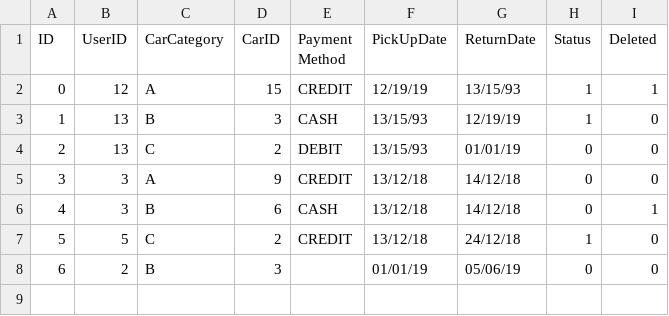
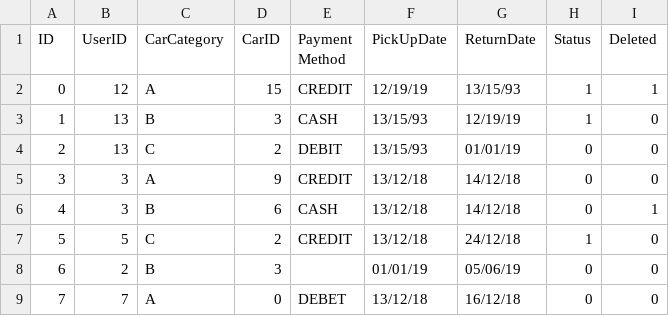
Before and after one commit to Verklegt1H48/verklegt1, a CSV file: data/orders.csv, drawn as a sheet.

```diff
--- a/data/orders.csv
+++ b/data/orders.csv
@@ -8 +8,2 @@ ID,UserID,CarCategory,CarID,Payment Method,PickUpDate,ReturnDate,Status,Deleted
 6,2,B,3,,01/01/19,05/06/19,0,0
+7,7,A,0,DEBET,13/12/18,16/12/18,0,0
```
Also changed, not shown: data/users.csv, 4 other files.
